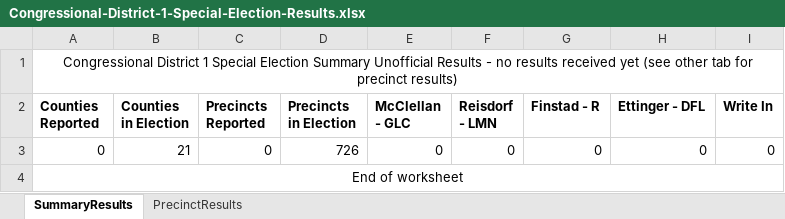
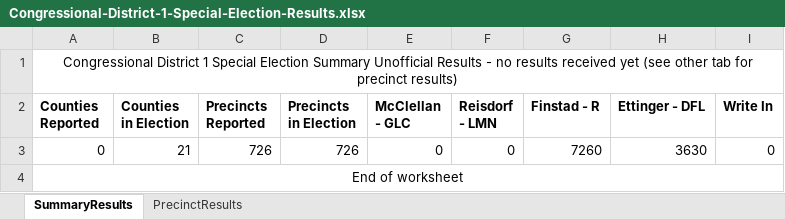
Before and after one commit to Napervillpol/MN-1st-District-Special, an Excel workbook: Congressional-District-1-Special-Election-Results.xlsx, sheet SummaryResults, drawn as a sheet; values as stored, in another font and other column widths than the file's, no borders; the diff names each change by its address in the sheet, - before the commit and + after, or states it on an @@ line.

```diff
--- a/Congressional-District-1-Special-Election-Results.xlsx (sheet SummaryResults)
+++ b/Congressional-District-1-Special-Election-Results.xlsx (sheet SummaryResults)
-C3 (Precincts Reported): 0
+C3 (Precincts Reported): 726
-G3 (Finstad - R): 0
+G3 (Finstad - R): 7260
-H3 (Ettinger - DFL): 0
+H3 (Ettinger - DFL): 3630
```
Also changed, not shown: sheet PrecinctResults, 5 other files.
